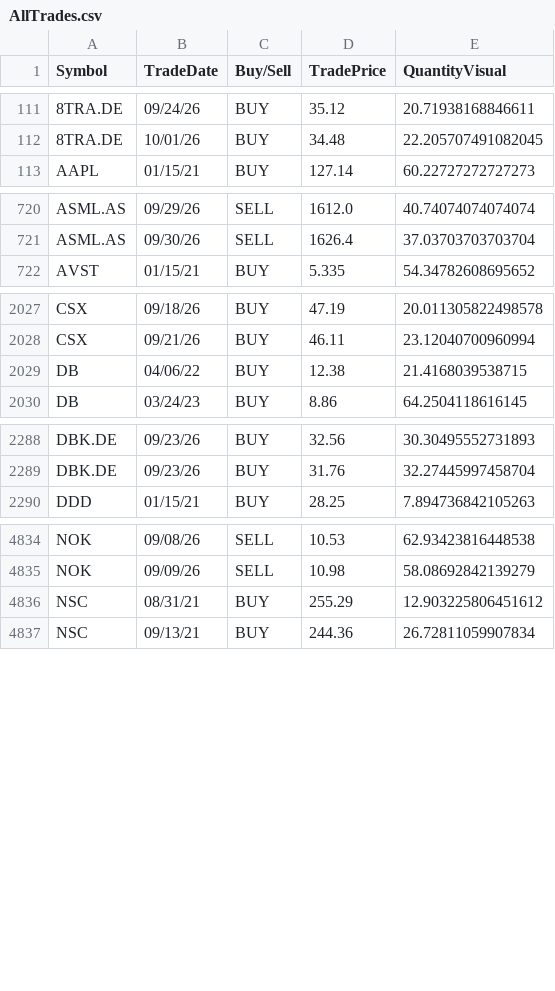
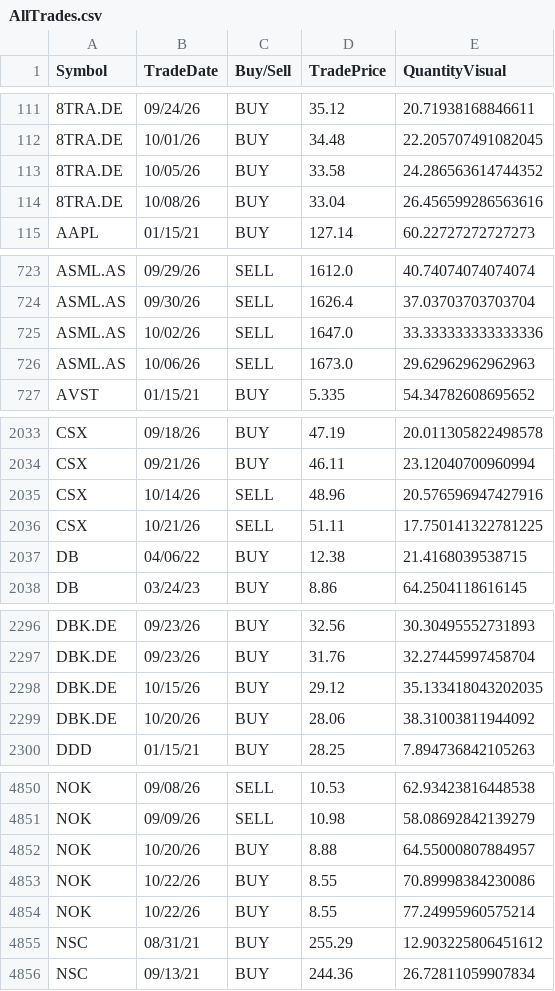
Before and after one commit to ast-robo-y/mccef-interactive-web, a CSV file: data/AllTrades.csv, drawn as a sheet; only a part is shown, gaps mark what is left out; the diff covers the shown part only; the diff names each change by its address in the sheet, - before the commit and + after, or states it on an @@ line.

```diff
--- a/data/AllTrades.csv
+++ b/data/AllTrades.csv
+row 113: 8TRA.DE | 10/05/26 | BUY | 33.58 | 24.286563614744352
+row 114: 8TRA.DE | 10/08/26 | BUY | 33.04 | 26.456599286563616
+row 725: ASML.AS | 10/02/26 | SELL | 1647.0 | 33.333333333333336
+row 726: ASML.AS | 10/06/26 | SELL | 1673.0 | 29.62962962962963
+row 2035: CSX | 10/14/26 | SELL | 48.96 | 20.576596947427916
+row 2036: CSX | 10/21/26 | SELL | 51.11 | 17.750141322781225
+row 2298: DBK.DE | 10/15/26 | BUY | 29.12 | 35.133418043202035
+row 2299: DBK.DE | 10/20/26 | BUY | 28.06 | 38.31003811944092
+row 4852: NOK | 10/20/26 | BUY | 8.88 | 64.55000807884957
+row 4853: NOK | 10/22/26 | BUY | 8.55 | 70.89998384230086
+row 4854: NOK | 10/22/26 | BUY | 8.55 | 77.24995960575214
```
Also changed, not shown: 19 added rows and 4 moved rows elsewhere in this file, data/1fund.csv, data/3funds.csv, 3 other files.
